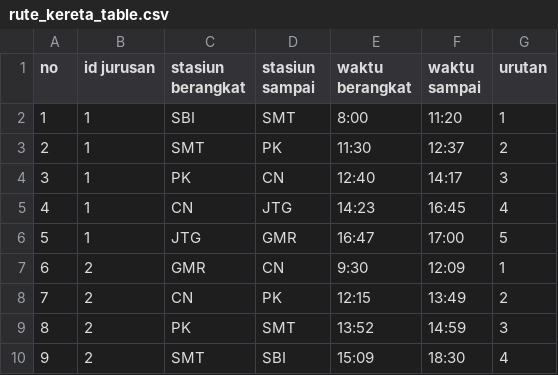
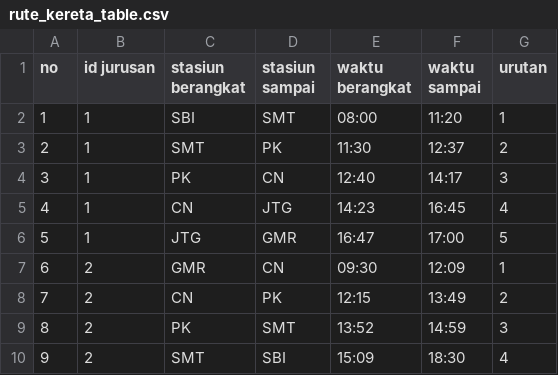
Before and after one commit to ghostvar/booklinks, a CSV file: database/seeds/csvs/rute_kereta_table.csv, drawn as a sheet.

Commit message:
time format seeder

```diff
--- a/database/seeds/csvs/rute_kereta_table.csv
+++ b/database/seeds/csvs/rute_kereta_table.csv
@@ -1,3 +1,3 @@
 no,id jurusan,stasiun berangkat,stasiun sampai,waktu berangkat,waktu sampai,urutan
-1,1,SBI,SMT,8:00,11:20,1
+1,1,SBI,SMT,08:00,11:20,1
 2,1,SMT,PK,11:30,12:37,2
@@ -6,3 +6,3 @@ no,id jurusan,stasiun berangkat,stasiun sampai,waktu berangkat,waktu sampai,urut
 5,1,JTG,GMR,16:47,17:00,5
-6,2,GMR,CN,9:30,12:09,1
+6,2,GMR,CN,09:30,12:09,1
 7,2,CN,PK,12:15,13:49,2
```
